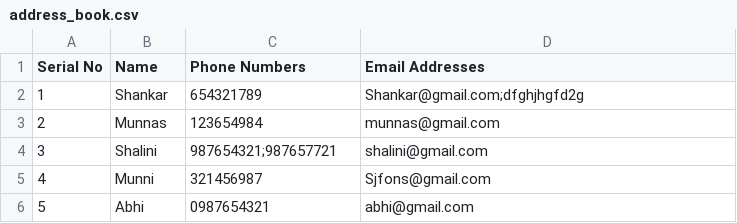
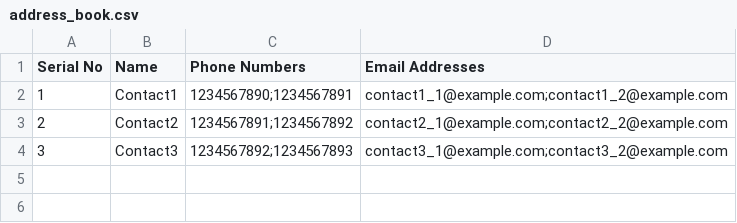
Before and after one commit to Sh007s/Address-book, a CSV file: address_book.csv, drawn as a sheet.

```diff
--- a/address_book.csv
+++ b/address_book.csv
@@ -1,6 +1,4 @@
 Serial No,Name,Phone Numbers,Email Addresses
-1,Shankar,654321789,Shankar@gmail.com;dfghjhgfd2g
-2,Munnas,123654984,munnas@gmail.com
-3,Shalini,987654321;987657721,shalini@gmail.com
-4,Munni,321456987,Sjfons@gmail.com
-5,Abhi,0987654321,abhi@gmail.com
+1,Contact1,1234567890;1234567891,contact1_1@example.com;contact1_2@example.com
+2,Contact2,1234567891;1234567892,contact2_1@example.com;contact2_2@example.com
+3,Contact3,1234567892;1234567893,contact3_1@example.com;contact3_2@example.com
```
Also changed, not shown: 6 other files.
